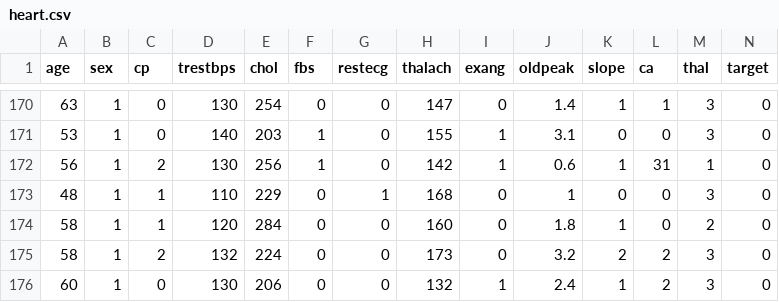
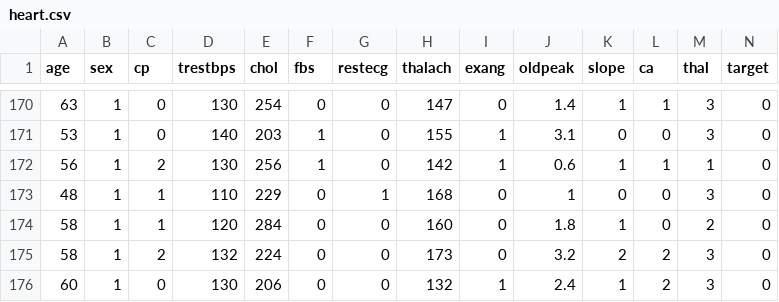
Before and after one commit to u-shrestha/heart, a CSV file: predict/heart.csv, drawn as a sheet; only a part is shown, gaps mark what is left out.

```diff
--- a/predict/heart.csv
+++ b/predict/heart.csv
@@ -171,3 +171,3 @@
 53,1,0,140,203,1,0,155,1,3.1,0,0,3,0
-56,1,2,130,256,1,0,142,1,0.6,1,31,1,0
+56,1,2,130,256,1,0,142,1,0.6,1,1,1,0
 48,1,1,110,229,0,1,168,0,1,0,0,3,0
```
Also changed, not shown: 8 other files.
